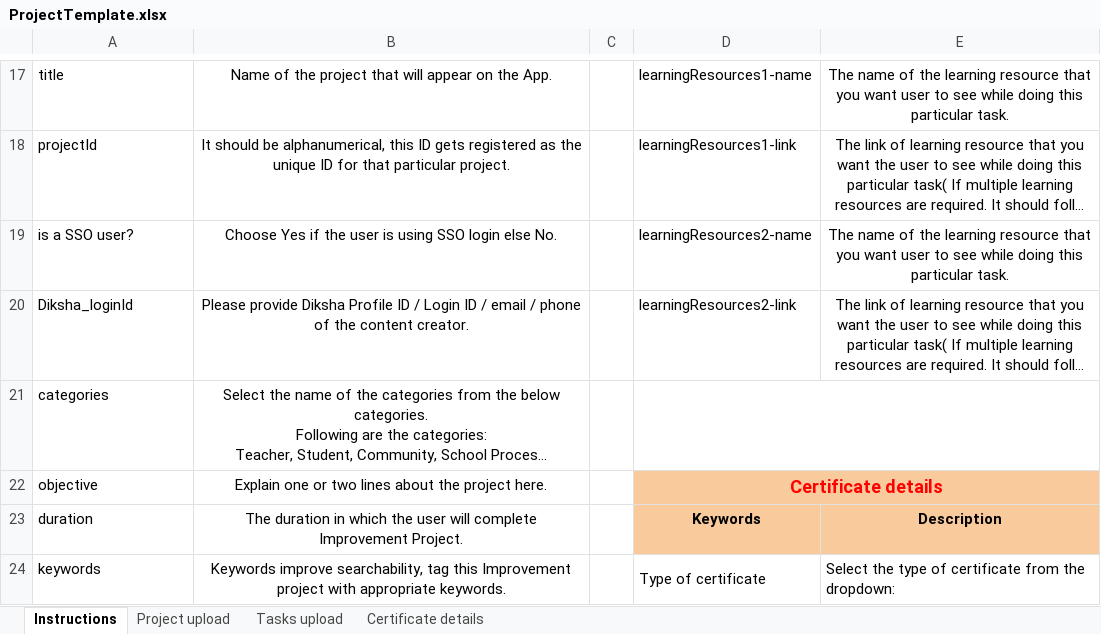
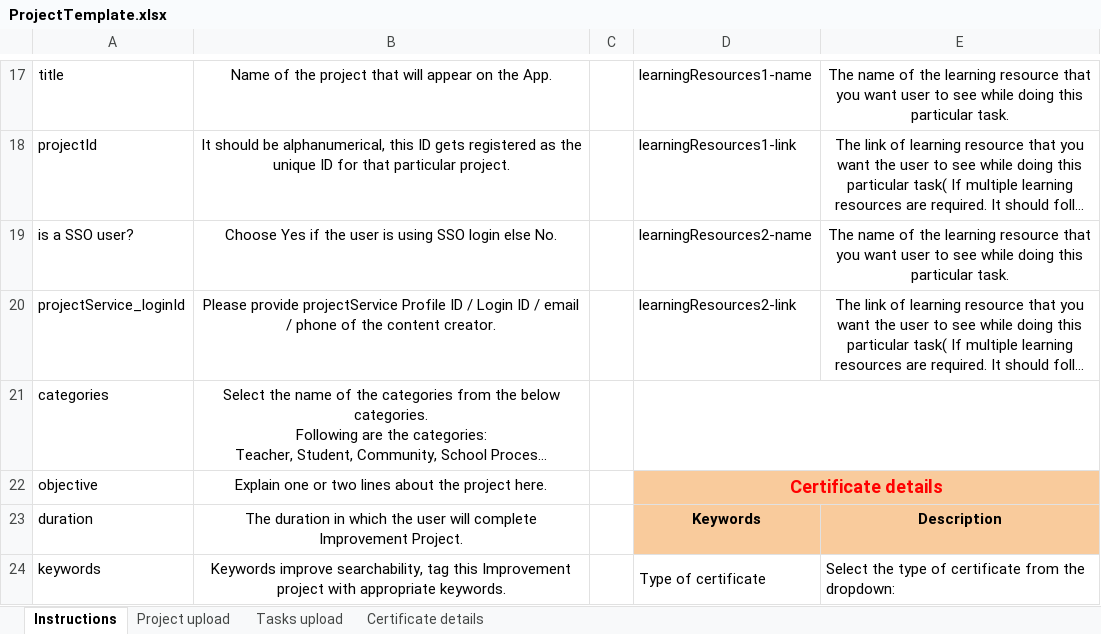
Before and after one commit to ELEVATE-Project/project-service, an Excel workbook: Project-Service-implementation-Script/Sample Templates/ProjectTemplate.xlsx, sheet Instructions, drawn as a sheet; only a part is shown, gaps mark what is left out; long unchanged cells end in …; values as stored, in another font and other column widths than the file's, no borders; charts and pictures not drawn; the diff names each change by its address in the sheet, - before the commit and + after, or states it on an @@ line.

```diff
--- a/Project-Service-implementation-Script/Sample Templates/ProjectTemplate.xlsx (sheet Instructions)
+++ b/Project-Service-implementation-Script/Sample Templates/ProjectTemplate.xlsx (sheet Instructions)
-A20: Diksha_loginId
+A20: projectService_loginId
-B20: Please provide Diksha Profile ID…
+B20: Please provide projectService Profile ID…
```
Also changed, not shown: sheet Project upload, Project-Service-implementation-Script/Sample Templates/ProgramTemplate.xlsx, 1 other file.
